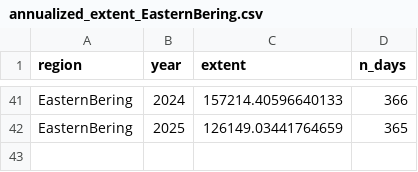
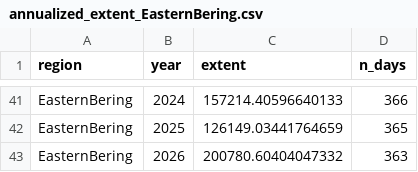
Before and after one commit to PSMFC-FIN/alaska-seaice, a CSV file: data/annualized_extent_EasternBering.csv, drawn as a sheet; only a part is shown, gaps mark what is left out; the diff names each change by its address in the sheet, - before the commit and + after, or states it on an @@ line.

```diff
--- a/data/annualized_extent_EasternBering.csv
+++ b/data/annualized_extent_EasternBering.csv
+row 43: EasternBering | 2026 | 200780.60404047332 | 363
```
Also changed, not shown: data/annualized_extent_NorthernBering.csv, data/annualized_extent_SoutheasternBering.csv, 19 other files.
